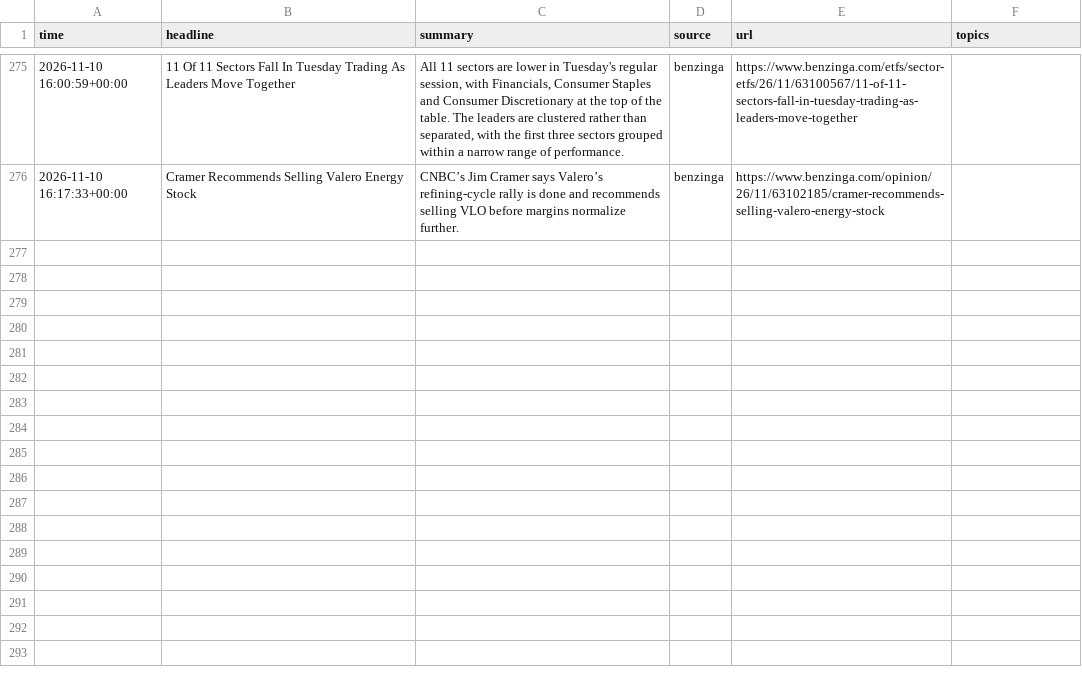
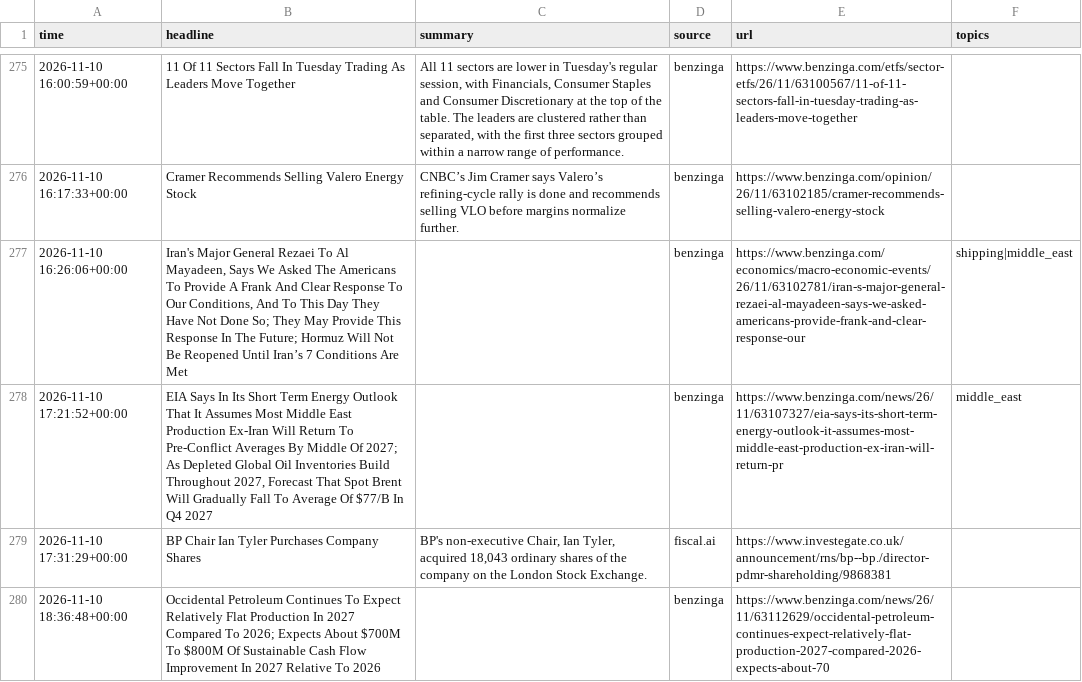
Before and after one commit to lukehamiltn/oil-tracker, a CSV file: news_data/market_news/2026-11.csv, drawn as a sheet; only a part is shown, gaps mark what is left out; the diff covers the shown part only.

```diff
--- a/news_data/market_news/2026-11.csv
+++ b/news_data/market_news/2026-11.csv
@@ -276 +276,5 @@ time,headline,summary,source,url,topics
 2026-11-10 16:17:33+00:00,Cramer Recommends Selling Valero Energy Stock,CNBC’s Jim Cramer says Valero’s refining-cycle rally is done and recommends selling VLO before margins normalize further.,benzinga,https://www.benzinga.com/opinion/26/11/63102185/cramer-recommends-selling-valero-energy-stock,
+2026-11-10 16:26:06+00:00,"Iran's Major General Rezaei To Al Mayadeen, Says We Asked The Americans To Provide A Frank And Clear Response To Our Conditions, And To This Day They Have Not Done So; They May Provide This Response In The Future; Hormuz Will Not Be Reopened Until Iran’s 7 Conditions Are Met",,benzinga,https://www.benzinga.com/economics/macro-economic-events/26/11/63102781/iran-s-major-general-rezaei-al-mayadeen-says-we-asked-americans-provide-frank-and-clear-response-our,shipping|middle_east
+2026-11-10 17:21:52+00:00,"EIA Says In Its Short Term Energy Outlook That It Assumes Most Middle East Production Ex-Iran Will Return To Pre-Conflict Averages By Middle Of 2027; As Depleted Global Oil Inventories Build Throughout 2027, Forecast That Spot Brent Will Gradually Fall To Average Of $77/B In Q4 2027",,benzinga,https://www.benzinga.com/news/26/11/63107327/eia-says-its-short-term-energy-outlook-it-assumes-most-middle-east-production-ex-iran-will-return-pr,middle_east
+2026-11-10 17:31:29+00:00,BP Chair Ian Tyler Purchases Company Shares,"BP's non-executive Chair, Ian Tyler, acquired 18,043 ordinary shares of the company on the London Stock Exchange.",fiscal.ai,https://www.investegate.co.uk/announcement/rns/bp--bp./director-pdmr-shareholding/9868381,
+2026-11-10 18:36:48+00:00,Occidental Petroleum Continues To Expect Relatively Flat Production In 2027 Compared To 2026; Expects About $700M To $800M Of Sustainable Cash Flow Improvement In 2027 Relative To 2026,,benzinga,https://www.benzinga.com/news/26/11/63112629/occidental-petroleum-continues-expect-relatively-flat-production-2027-compared-2026-expects-about-70,
```
Also changed, not shown: 3 added rows and 5 moved rows elsewhere in this file.
